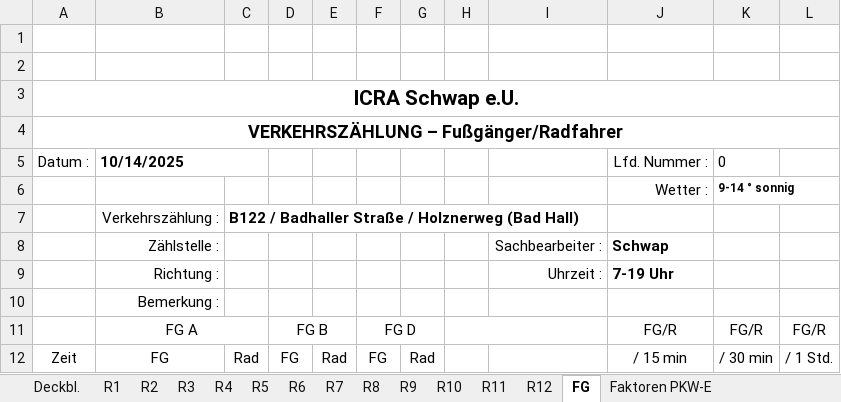
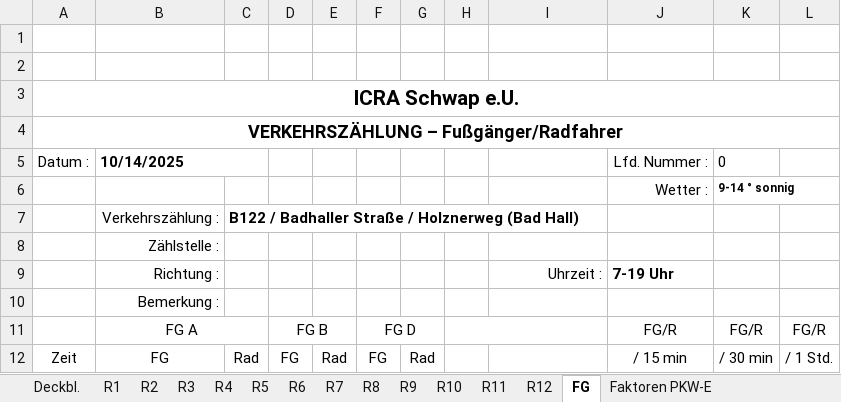
Before and after one commit to CyrilBarthelett/Intersection_WebApp, an Excel workbook: exemple_excel_formats/2025-10-14 B122 - Badhaller Straße - Holznerweg (Bad Hall).xlsx, sheet FG, drawn as a sheet; only a part is shown; values as stored, in another font and other column widths than the file's, no borders; removed rows and columns are numbered as before the commit, all else as after; the diff names each change by its address in the sheet, - before the commit and + after, or states it on an @@ line.

```diff
--- a/exemple_excel_formats/2025-10-14 B122 - Badhaller Straße - Holznerweg (Bad Hall).xlsx (sheet FG)
+++ b/exemple_excel_formats/2025-10-14 B122 - Badhaller Straße - Holznerweg (Bad Hall).xlsx (sheet FG)
-row 8:  | Zählstelle : |  |  |  |  |  |  | Sachbearbeiter : | Schwap
+row 8:  | Zählstelle :
```
Also changed, not shown: sheet R1, sheet R12, sheet R3, sheet R9, sheet R6, sheet R8, 7 more sheets.
